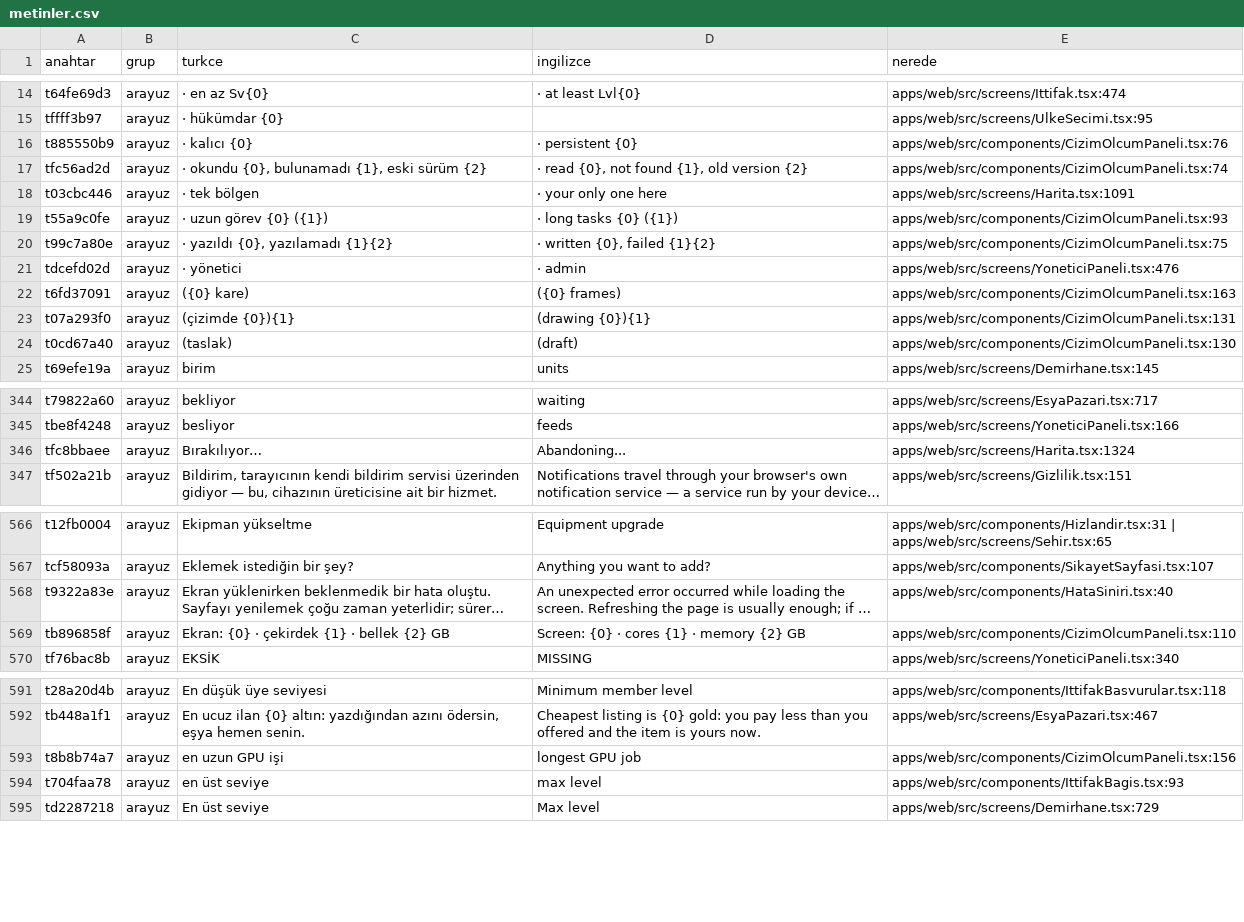
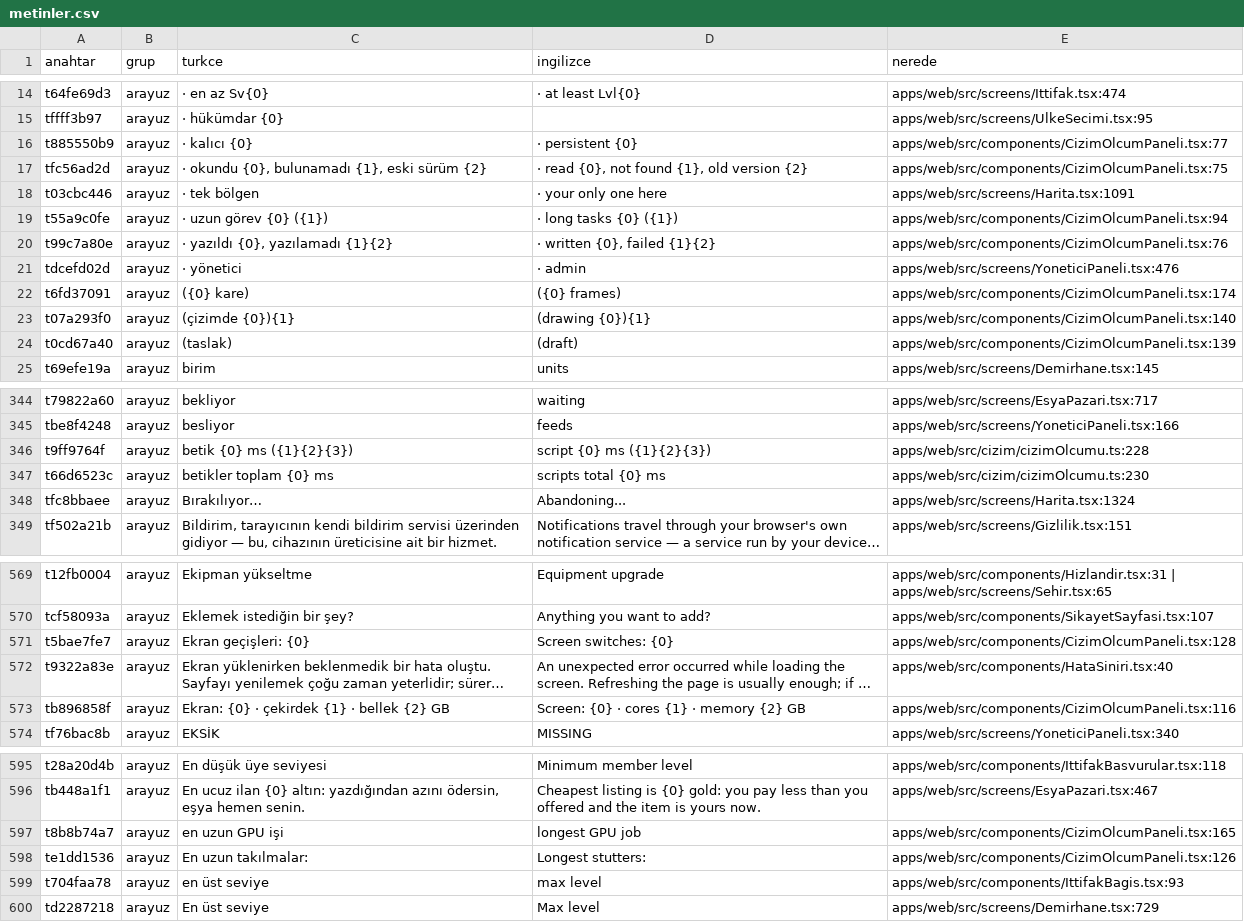
Before and after one commit to impasky/Testlord, a CSV file: ceviri/metinler.csv, drawn as a sheet; only a part is shown, gaps mark what is left out; long unchanged cells end in …; addresses are those after the commit; the diff covers the shown part only; the diff names each change by its address in the sheet, - before the commit and + after, or states it on an @@ line.

```diff
--- a/ceviri/metinler.csv
+++ b/ceviri/metinler.csv
-E16 (nerede): apps/web/src/components/CizimOlcumPaneli.tsx:76
+E16 (nerede): apps/web/src/components/CizimOlcumPaneli.tsx:77
-E17 (nerede): apps/web/src/components/CizimOlcumPaneli.tsx:74
+E17 (nerede): apps/web/src/components/CizimOlcumPaneli.tsx:75
-E19 (nerede): apps/web/src/components/CizimOlcumPaneli.tsx:93
+E19 (nerede): apps/web/src/components/CizimOlcumPaneli.tsx:94
-E20 (nerede): apps/web/src/components/CizimOlcumPaneli.tsx:75
+E20 (nerede): apps/web/src/components/CizimOlcumPaneli.tsx:76
-E22 (nerede): apps/web/src/components/CizimOlcumPaneli.tsx:163
+E22 (nerede): apps/web/src/components/CizimOlcumPaneli.tsx:174
-E23 (nerede): apps/web/src/components/CizimOlcumPaneli.tsx:131
+E23 (nerede): apps/web/src/components/CizimOlcumPaneli.tsx:140
-E24 (nerede): apps/web/src/components/CizimOlcumPaneli.tsx:130
+E24 (nerede): apps/web/src/components/CizimOlcumPaneli.tsx:139
+row 346: t9ff9764f | arayuz | betik {0} ms ({1}{2}{3}) | script {0} ms ({1}{2}{3}) | apps/web/src/cizim/cizimOlcumu.ts:228
+row 347: t66d6523c | arayuz | betikler toplam {0} ms | scripts total {0} ms | apps/web/src/cizim/cizimOlcumu.ts:230
+row 571: t5bae7fe7 | arayuz | Ekran geçişleri: {0} | Screen switches: {0} | apps/web/src/components/CizimOlcumPaneli.tsx:128
-E573 (nerede): apps/web/src/components/CizimOlcumPaneli.tsx:110
+E573 (nerede): apps/web/src/components/CizimOlcumPaneli.tsx:116
-E597 (nerede): apps/web/src/components/CizimOlcumPaneli.tsx:156
+E597 (nerede): apps/web/src/components/CizimOlcumPaneli.tsx:165
+row 598: te1dd1536 | arayuz | En uzun takılmalar: | Longest stutters: | apps/web/src/components/CizimOlcumPaneli.tsx:126
```
Also changed, not shown: 3 added rows and 55 edited cells elsewhere in this file, 13 other files.
